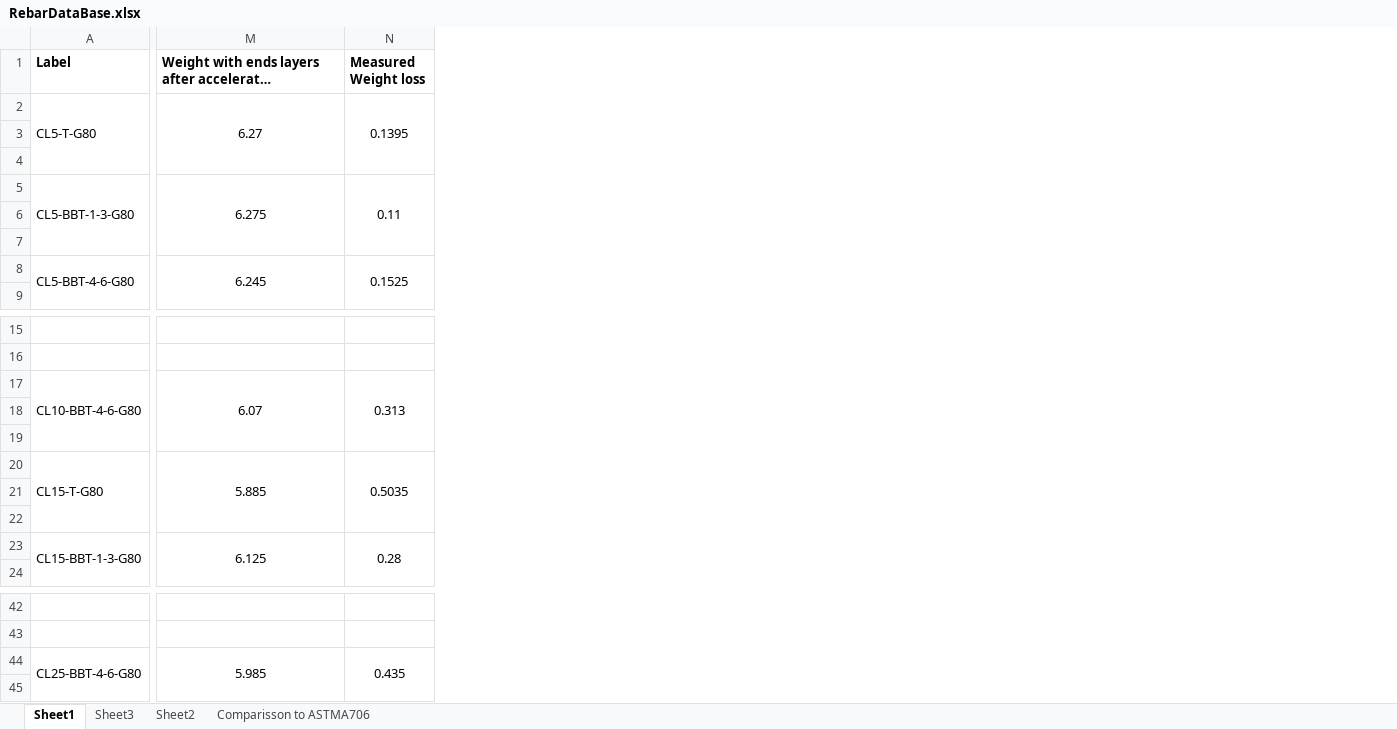
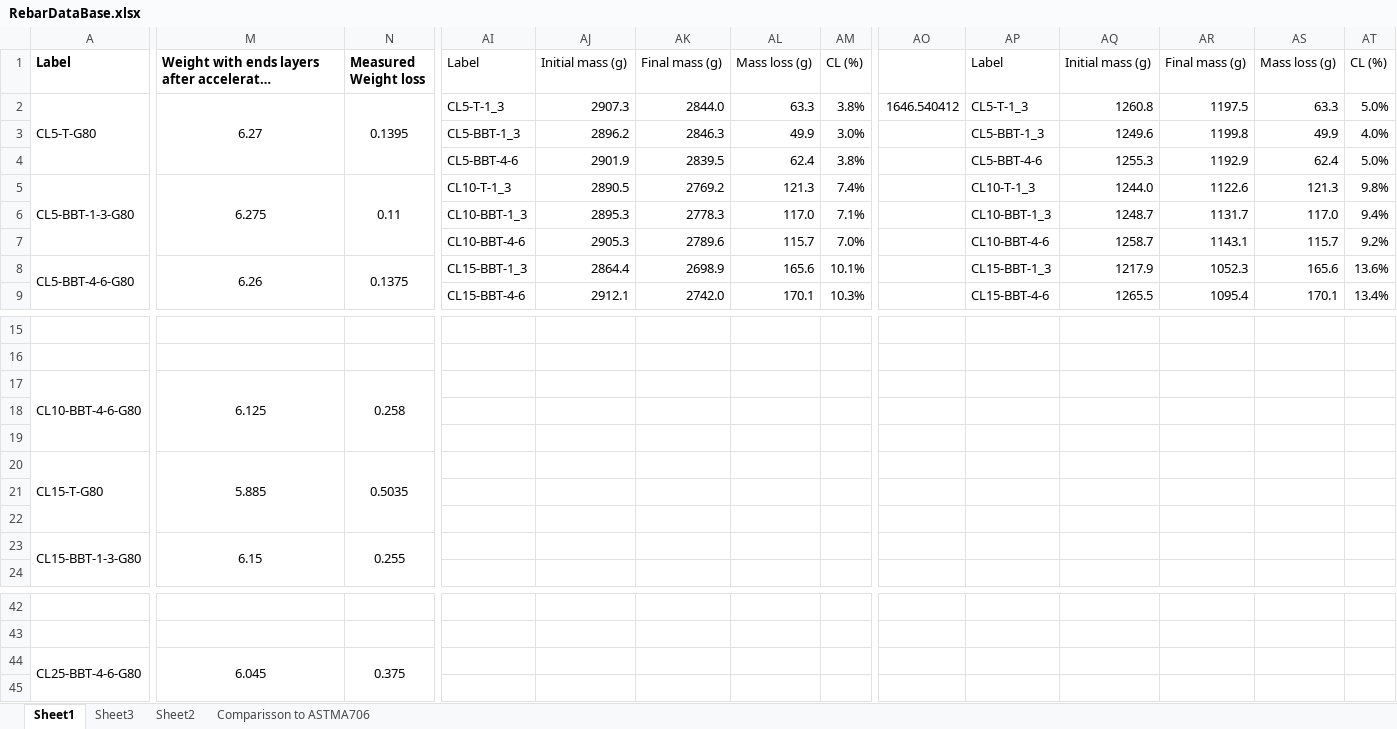
Before and after one commit to vacalderon/ExperimentalProgram, an Excel workbook: RebarDataBase.xlsx, sheet Sheet1, drawn as a sheet; only a part is shown, gaps mark what is left out; long unchanged cells end in …; values as stored, in another font and other column widths than the file's, no borders; the diff covers the shown part only; the diff names each change by its address in the sheet, - before the commit and + after, or states it on an @@ line.

```diff
--- a/RebarDataBase.xlsx (sheet Sheet1)
+++ b/RebarDataBase.xlsx (sheet Sheet1)
+column AI (Label), rows 2-9: CL5-T-1_3 | CL5-BBT-1_3 | CL5-BBT-4-6 | CL10-T-1_3 | CL10-BBT-1_3 | CL10-BBT-4-6 | CL15-BBT-1_3 | CL15-BBT-4-6
+column AJ (Initial mass (g)), rows 2-9: 2907.3 | 2896.2 | 2901.9 | 2890.5 | 2895.3 | 2905.3 | 2864.4 | 2912.1
+column AK (Final mass (g)), rows 2-9: 2844.0 | 2846.3 | 2839.5 | 2769.2 | 2778.3 | 2789.6 | 2698.9 | 2742.0
+column AL (Mass loss (g)), rows 2-9: 63.3 | 49.9 | 62.4 | 121.3 | 117.0 | 115.7 | 165.6 | 170.1
+column AM (CL (%)), rows 2-9: 3.8% | 3.0% | 3.8% | 7.4% | 7.1% | 7.0% | 10.1% | 10.3%
+column AO, row 2: 1646.540412
+column AP (Label), rows 2-9: CL5-T-1_3 | CL5-BBT-1_3 | CL5-BBT-4-6 | CL10-T-1_3 | CL10-BBT-1_3 | CL10-BBT-4-6 | CL15-BBT-1_3 | CL15-BBT-4-6
+column AQ (Initial mass (g)), rows 2-9: 1260.8 | 1249.6 | 1255.3 | 1244.0 | 1248.7 | 1258.7 | 1217.9 | 1265.5
+column AR (Final mass (g)), rows 2-9: 1197.5 | 1199.8 | 1192.9 | 1122.6 | 1131.7 | 1143.1 | 1052.3 | 1095.4
+column AS (Mass loss (g)), rows 2-9: 63.3 | 49.9 | 62.4 | 121.3 | 117.0 | 115.7 | 165.6 | 170.1
+column AT (CL (%)), rows 2-9: 5.0% | 4.0% | 5.0% | 9.8% | 9.4% | 9.2% | 13.6% | 13.4%
-M8: 6.245
+M8: 6.26
-N8 (Measured Weight loss): 0.1525
+N8 (Measured Weight loss): 0.1375
-M17: 6.07
+M17: 6.125
-N17 (Measured Weight loss): 0.313
+N17 (Measured Weight loss): 0.258
-M23: 6.125
+M23: 6.15
-N23 (Measured Weight loss): 0.28
+N23 (Measured Weight loss): 0.255
-M44: 5.985
+M44: 6.045
-N44 (Measured Weight loss): 0.435
+N44 (Measured Weight loss): 0.375
```
Also changed, not shown: 2 added columns and 4 edited cells elsewhere in this sheet, sheet Sheet2, 7 other files.
